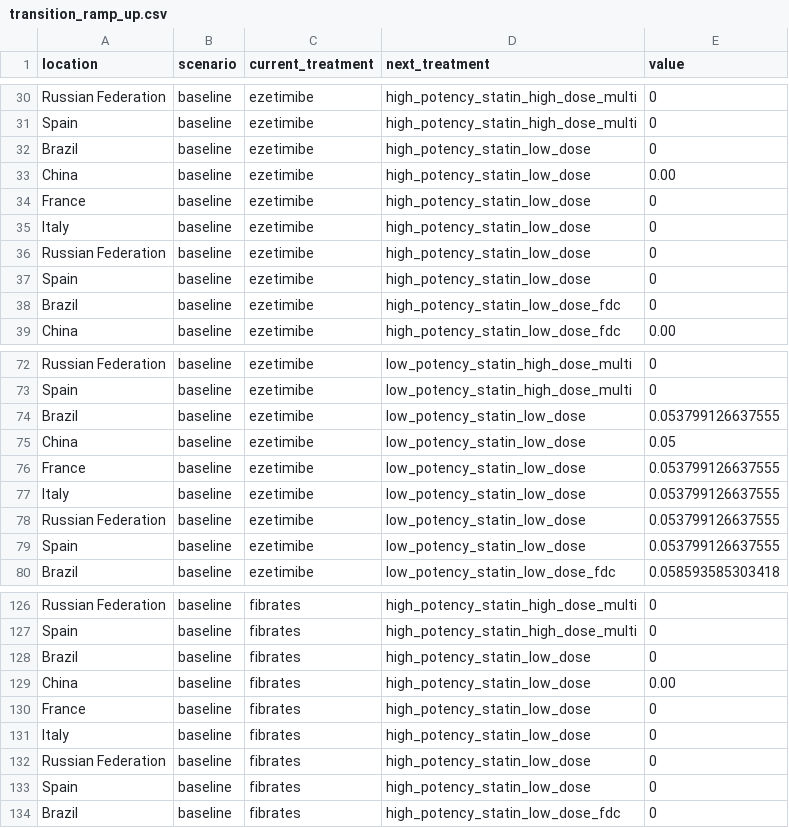
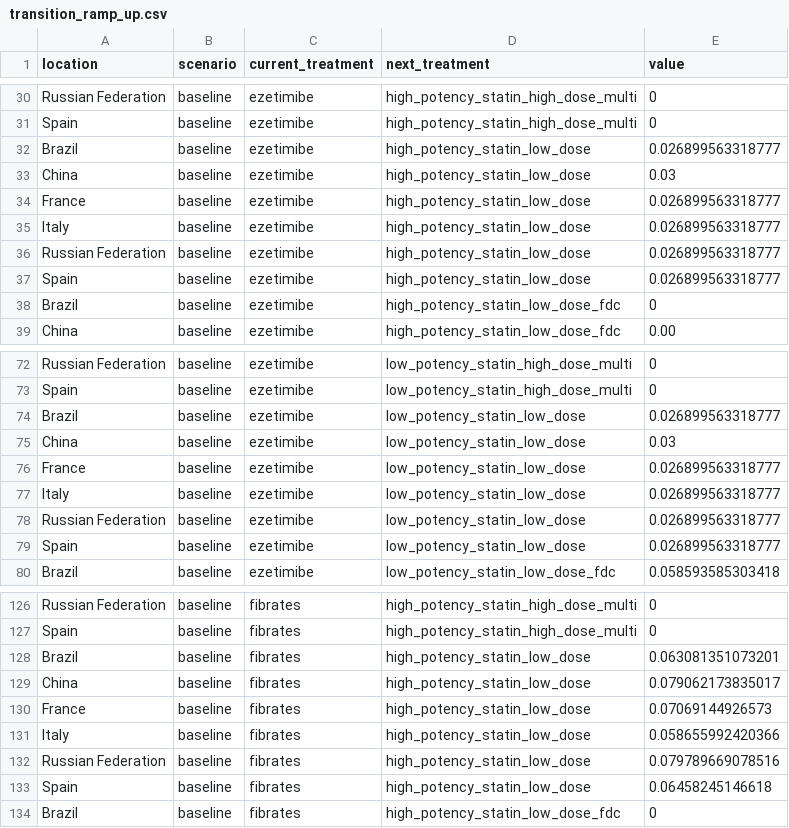
Before and after one commit to ihmeuw/vivarium_csu_zenon, a CSV file: src/vivarium_csu_zenon/data/raw_data/transition_ramp_up.csv, drawn as a sheet; only a part is shown, gaps mark what is left out; the diff covers the shown part only.

```diff
--- a/src/vivarium_csu_zenon/data/raw_data/transition_ramp_up.csv
+++ b/src/vivarium_csu_zenon/data/raw_data/transition_ramp_up.csv
@@ -31,8 +31,8 @@ Russian Federation,baseline,ezetimibe,high_potency_statin_high_dose_multi,0
 Spain,baseline,ezetimibe,high_potency_statin_high_dose_multi,0
-Brazil,baseline,ezetimibe,high_potency_statin_low_dose,0
-China,baseline,ezetimibe,high_potency_statin_low_dose,0.00
-France,baseline,ezetimibe,high_potency_statin_low_dose,0
-Italy,baseline,ezetimibe,high_potency_statin_low_dose,0
-Russian Federation,baseline,ezetimibe,high_potency_statin_low_dose,0
-Spain,baseline,ezetimibe,high_potency_statin_low_dose,0
+Brazil,baseline,ezetimibe,high_potency_statin_low_dose,0.026899563318777
+China,baseline,ezetimibe,high_potency_statin_low_dose,0.03
+France,baseline,ezetimibe,high_potency_statin_low_dose,0.026899563318777
+Italy,baseline,ezetimibe,high_potency_statin_low_dose,0.026899563318777
+Russian Federation,baseline,ezetimibe,high_potency_statin_low_dose,0.026899563318777
+Spain,baseline,ezetimibe,high_potency_statin_low_dose,0.026899563318777
 Brazil,baseline,ezetimibe,high_potency_statin_low_dose_fdc,0
@@ -73,8 +73,8 @@ Russian Federation,baseline,ezetimibe,low_potency_statin_high_dose_multi,0
 Spain,baseline,ezetimibe,low_potency_statin_high_dose_multi,0
-Brazil,baseline,ezetimibe,low_potency_statin_low_dose,0.053799126637555
-China,baseline,ezetimibe,low_potency_statin_low_dose,0.05
-France,baseline,ezetimibe,low_potency_statin_low_dose,0.053799126637555
-Italy,baseline,ezetimibe,low_potency_statin_low_dose,0.053799126637555
-Russian Federation,baseline,ezetimibe,low_potency_statin_low_dose,0.053799126637555
-Spain,baseline,ezetimibe,low_potency_statin_low_dose,0.053799126637555
+Brazil,baseline,ezetimibe,low_potency_statin_low_dose,0.026899563318777
+China,baseline,ezetimibe,low_potency_statin_low_dose,0.03
+France,baseline,ezetimibe,low_potency_statin_low_dose,0.026899563318777
+Italy,baseline,ezetimibe,low_potency_statin_low_dose,0.026899563318777
+Russian Federation,baseline,ezetimibe,low_potency_statin_low_dose,0.026899563318777
+Spain,baseline,ezetimibe,low_potency_statin_low_dose,0.026899563318777
 Brazil,baseline,ezetimibe,low_potency_statin_low_dose_fdc,0.058593585303418
@@ -127,8 +127,8 @@ Russian Federation,baseline,fibrates,high_potency_statin_high_dose_multi,0
 Spain,baseline,fibrates,high_potency_statin_high_dose_multi,0
-Brazil,baseline,fibrates,high_potency_statin_low_dose,0
-China,baseline,fibrates,high_potency_statin_low_dose,0.00
-France,baseline,fibrates,high_potency_statin_low_dose,0
-Italy,baseline,fibrates,high_potency_statin_low_dose,0
-Russian Federation,baseline,fibrates,high_potency_statin_low_dose,0
-Spain,baseline,fibrates,high_potency_statin_low_dose,0
+Brazil,baseline,fibrates,high_potency_statin_low_dose,0.063081351073201
+China,baseline,fibrates,high_potency_statin_low_dose,0.079062173835017
+France,baseline,fibrates,high_potency_statin_low_dose,0.07069144926573
+Italy,baseline,fibrates,high_potency_statin_low_dose,0.058655992420366
+Russian Federation,baseline,fibrates,high_potency_statin_low_dose,0.079789669078516
+Spain,baseline,fibrates,high_potency_statin_low_dose,0.06458245146618
 Brazil,baseline,fibrates,high_potency_statin_low_dose_fdc,0
```
Also changed, not shown: 54 edited cells elsewhere in this file.
